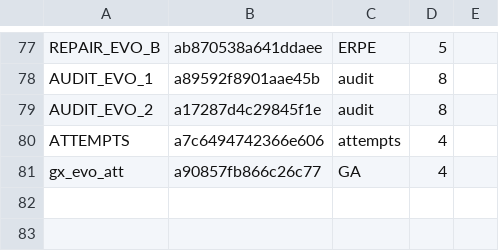
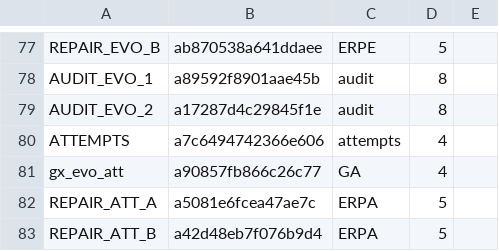
Before and after one commit to 19Hours-Studio/SomeRepository, a TSV file: engine/runs/permafrost/agents.tsv, drawn as a sheet; only a part is shown, gaps mark what is left out; the diff names each change by its address in the sheet, - before the commit and + after, or states it on an @@ line.

```diff
--- a/engine/runs/permafrost/agents.tsv
+++ b/engine/runs/permafrost/agents.tsv
+row 82: REPAIR_ATT_A | a5081e6fcea47ae7c | ERPA | 5
+row 83: REPAIR_ATT_B | a42d48eb7f076b9d4 | ERPA | 5
```
Also changed, not shown: 6 other files.
